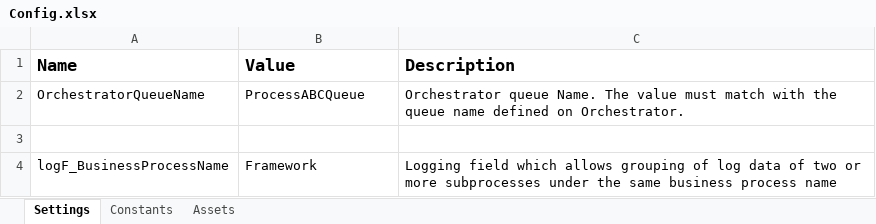
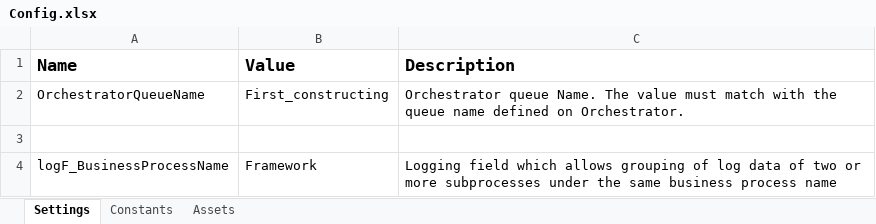
Before and after one commit to ThijsHoedemakers/RPA_case, an Excel workbook: Data/Config.xlsx, sheet Settings, drawn as a sheet; values as stored, in another font and other column widths than the file's, no borders; the diff names each change by its address in the sheet, - before the commit and + after, or states it on an @@ line.

```diff
--- a/Data/Config.xlsx (sheet Settings)
+++ b/Data/Config.xlsx (sheet Settings)
-B2 (Value): ProcessABCQueue
+B2 (Value): First_constructing
```
Also changed, not shown: 28 other files.
